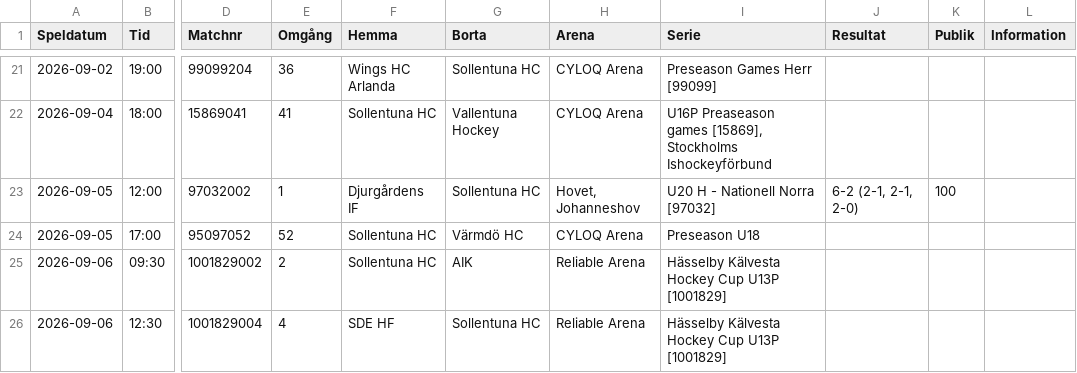
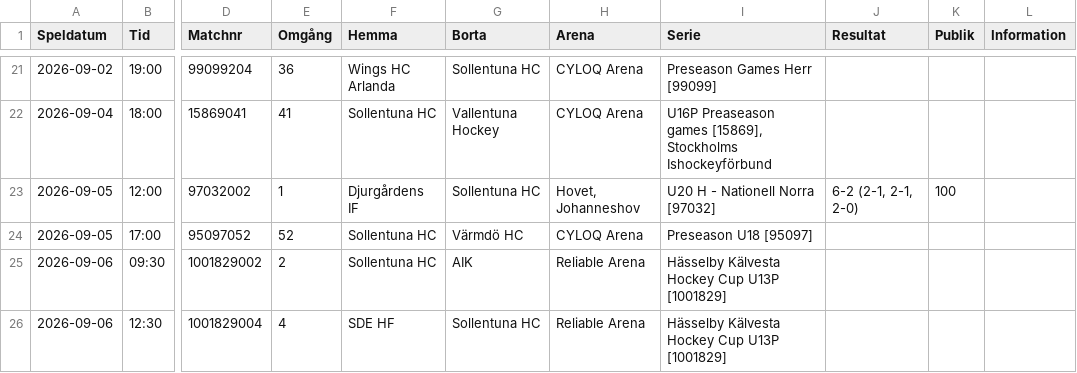
Before and after one commit to SollentunaHC/matchskarm, a CSV file: Spelschema_2627.csv, drawn as a sheet; only a part is shown, gaps mark what is left out; the diff names each change by its address in the sheet, - before the commit and + after, or states it on an @@ line.

```diff
--- a/Spelschema_2627.csv
+++ b/Spelschema_2627.csv
-I24 (Serie): Preseason U18
+I24 (Serie): Preseason U18 [95097]
```
